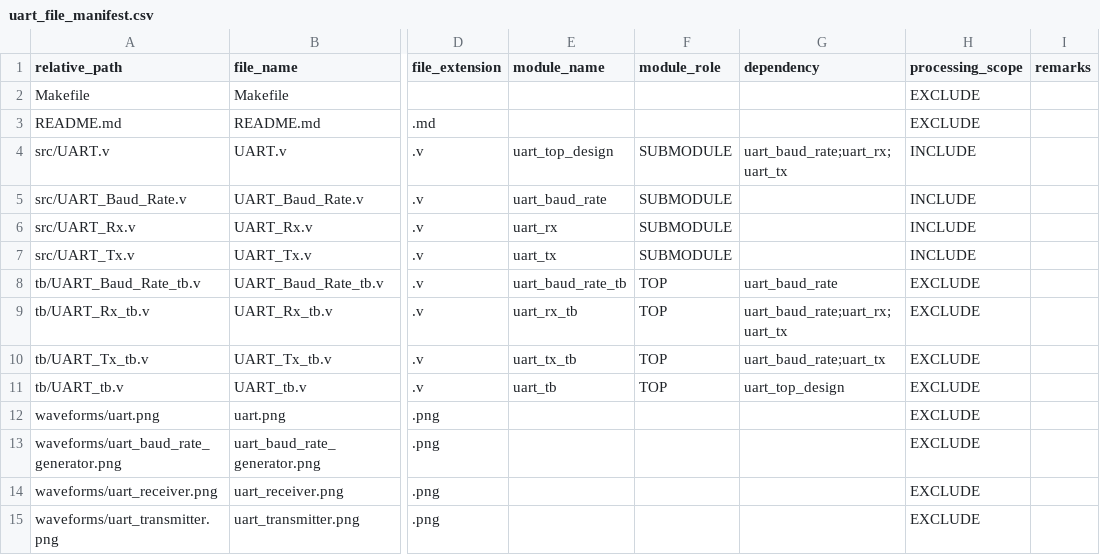
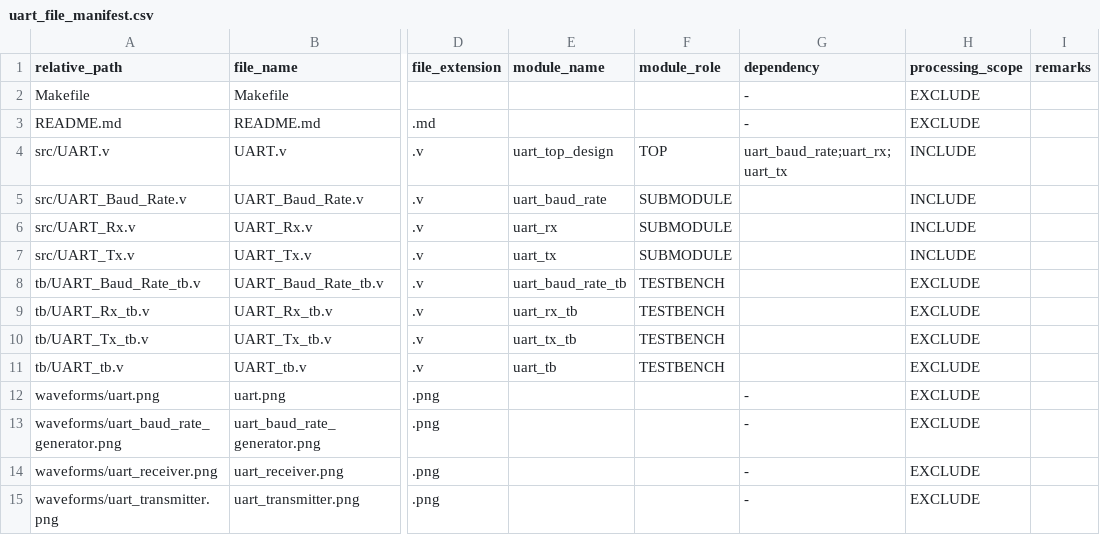
Before and after one commit to nurmdabd/Asmicore-Projects, a CSV file: RTL-Design/Week-02/outputs/01_input_normalizer/uart_file_manifest.csv, drawn as a sheet; only a part is shown, gaps mark what is left out; the diff names each change by its address in the sheet, - before the commit and + after, or states it on an @@ line.

```diff
--- a/RTL-Design/Week-02/outputs/01_input_normalizer/uart_file_manifest.csv
+++ b/RTL-Design/Week-02/outputs/01_input_normalizer/uart_file_manifest.csv
-G2:G3 (dependency): (empty)
+G2:G3 (dependency): -
-F4 (module_role): SUBMODULE
+F4 (module_role): TOP
-F8:F11 (module_role): TOP
+F8:F11 (module_role): TESTBENCH
-G8 (dependency): uart_baud_rate
+G8 (dependency): (empty)
-G9 (dependency): uart_baud_rate;uart_rx;uart_tx
+G9 (dependency): (empty)
-G10 (dependency): uart_baud_rate;uart_tx
+G10 (dependency): (empty)
-G11 (dependency): uart_top_design
+G11 (dependency): (empty)
-G12:G15 (dependency): (empty)
+G12:G15 (dependency): -
```
Also changed, not shown: 10 other files.
